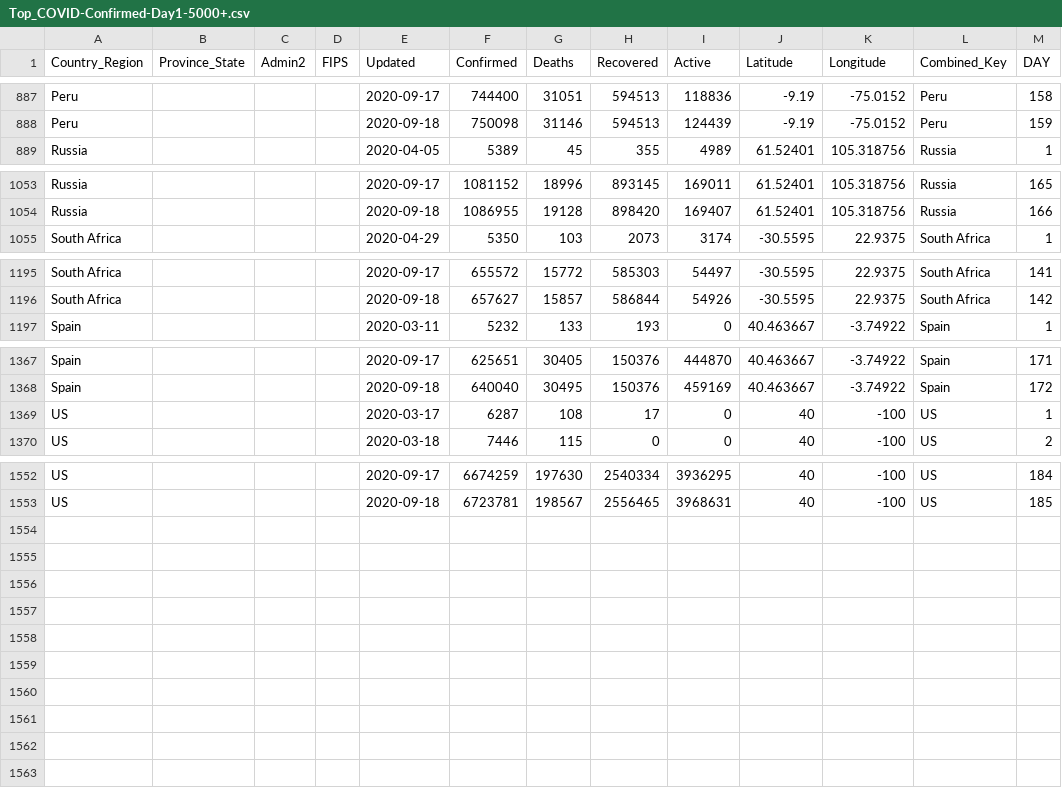
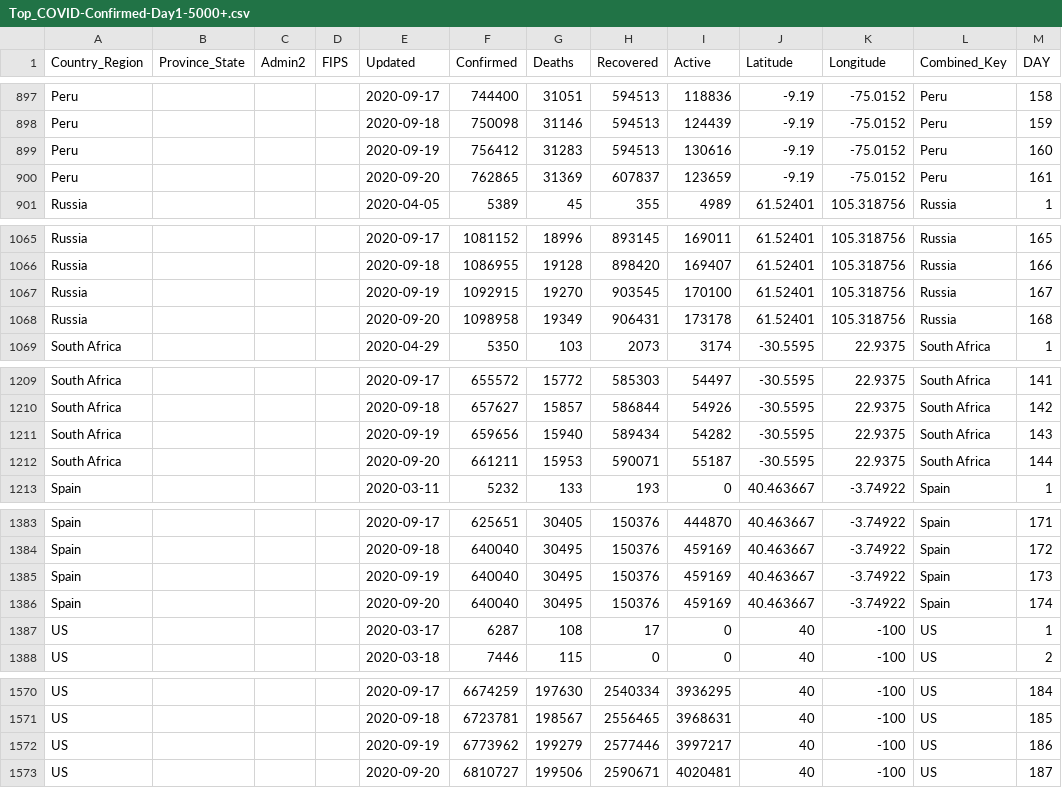
Before and after one commit to ClearsenseData/COVID-Data, a CSV file: Top_COVID-Confirmed-Day1-5000+.csv, drawn as a sheet; only a part is shown, gaps mark what is left out; the diff covers the shown part only; the diff names each change by its address in the sheet, - before the commit and + after, or states it on an @@ line.

```diff
--- a/Top_COVID-Confirmed-Day1-5000+.csv
+++ b/Top_COVID-Confirmed-Day1-5000+.csv
+row 899: Peru |  |  |  | 2020-09-19 | 756412 | 31283 | 594513 | 130616 | -9.19 | -75.0152 | Peru | 160
+row 900: Peru |  |  |  | 2020-09-20 | 762865 | 31369 | 607837 | 123659 | -9.19 | -75.0152 | Peru | 161
+row 1067: Russia |  |  |  | 2020-09-19 | 1092915 | 19270 | 903545 | 170100 | 61.52401 | 105.318756 | Russia | 167
+row 1068: Russia |  |  |  | 2020-09-20 | 1098958 | 19349 | 906431 | 173178 | 61.52401 | 105.318756 | Russia | 168
+row 1211: South Africa |  |  |  | 2020-09-19 | 659656 | 15940 | 589434 | 54282 | -30.5595 | 22.9375 | South Africa | 143
+row 1212: South Africa |  |  |  | 2020-09-20 | 661211 | 15953 | 590071 | 55187 | -30.5595 | 22.9375 | South Africa | 144
+row 1385: Spain |  |  |  | 2020-09-19 | 640040 | 30495 | 150376 | 459169 | 40.463667 | -3.74922 | Spain | 173
+row 1386: Spain |  |  |  | 2020-09-20 | 640040 | 30495 | 150376 | 459169 | 40.463667 | -3.74922 | Spain | 174
+row 1572: US |  |  |  | 2020-09-19 | 6773962 | 199279 | 2577446 | 3997217 | 40 | -100 | US | 186
+row 1573: US |  |  |  | 2020-09-20 | 6810727 | 199506 | 2590671 | 4020481 | 40 | -100 | US | 187
```
Also changed, not shown: 10 added rows elsewhere in this file, 2 other files.
